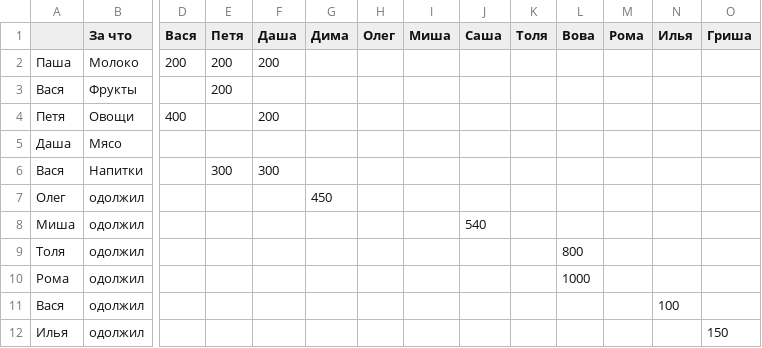
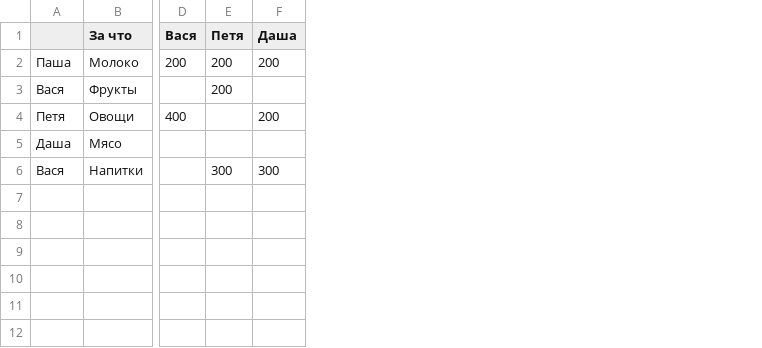
Before and after one commit to yamahaxes/MoneyCounter, a CSV file: resource/input.csv, drawn as a sheet; only a part is shown, gaps mark what is left out; rows hold the shown columns only; the diff names each change by its address in the sheet, - before the commit and + after, or states it on an @@ line.

Commit message:
refactoring: перенести из менеджера методы в Event. fix: оптимизировать расчет транзакций

```diff
--- a/resource/input.csv
+++ b/resource/input.csv
-column G (Дима), empty
-column H (Олег), empty
-column I (Миша), empty
-column J (Саша), empty
-column K (Толя), empty
-column L (Вова), empty
-column M (Рома), empty
-column N (Илья), empty
-column O (Гриша), empty
-row 7: Олег | одолжил |  |  |  | 450
-row 8: Миша | одолжил |  |  |  |  |  |  | 540
-row 9: Толя | одолжил |  |  |  |  |  |  |  |  | 800
-row 10: Рома | одолжил |  |  |  |  |  |  |  |  | 1000
-row 11: Вася | одолжил |  |  |  |  |  |  |  |  |  |  | 100
-row 12: Илья | одолжил |  |  |  |  |  |  |  |  |  |  |  | 150
```
